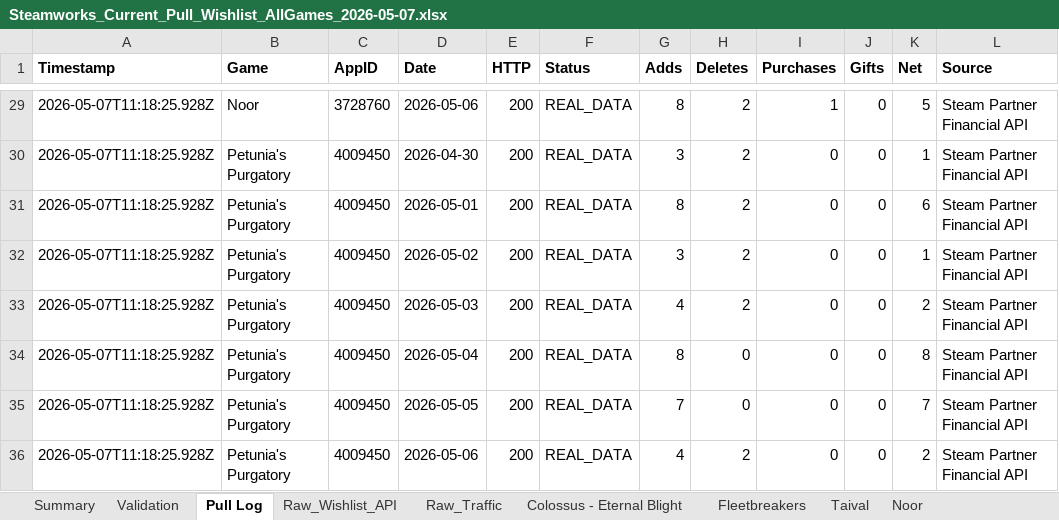
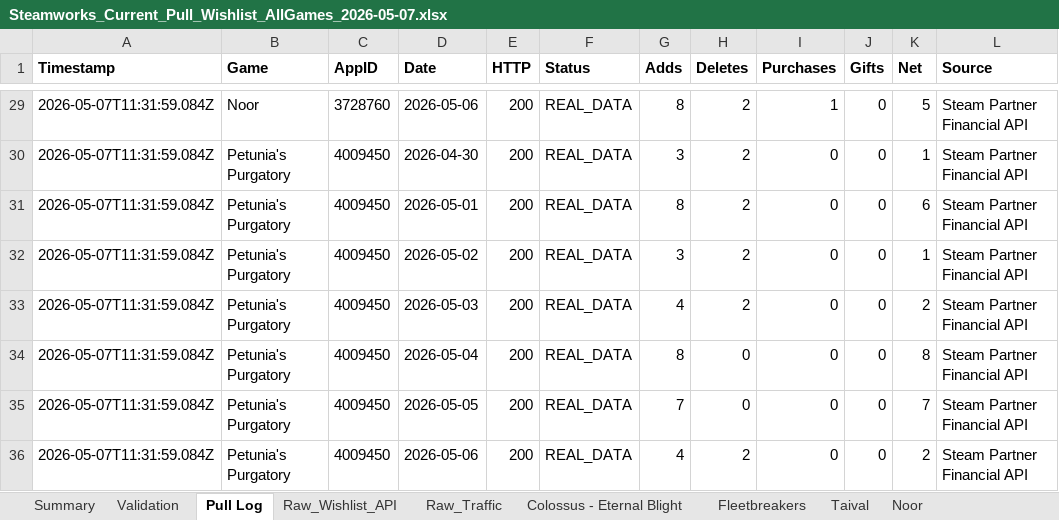
Before and after one commit to tareqalmahayni/Steam-Exporter, an Excel workbook: Steamworks_Current_Pull_Wishlist_AllGames_2026-05-07.xlsx, sheet Pull Log, drawn as a sheet; only a part is shown, gaps mark what is left out; values as stored, in another font and other column widths than the file's, no borders; the diff covers the shown part only; the diff names each change by its address in the sheet, - before the commit and + after, or states it on an @@ line.

```diff
--- a/Steamworks_Current_Pull_Wishlist_AllGames_2026-05-07.xlsx (sheet Pull Log)
+++ b/Steamworks_Current_Pull_Wishlist_AllGames_2026-05-07.xlsx (sheet Pull Log)
-A29:A36 (Timestamp): 2026-05-07T11:18:25.928Z
+A29:A36 (Timestamp): 2026-05-07T11:31:59.084Z
```
Also changed, not shown: 34 edited cells elsewhere in this sheet, sheet Summary, sheet Raw_Wishlist_API, sheet Validation, sheet Fleetbreakers, sheet Noor, sheet Petunia's Purgatory, 2 more sheets, 1 other file.
